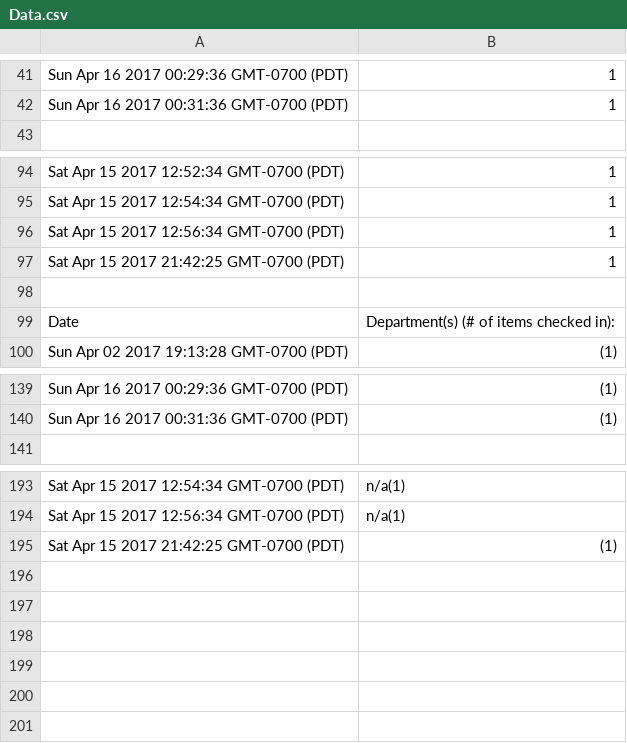
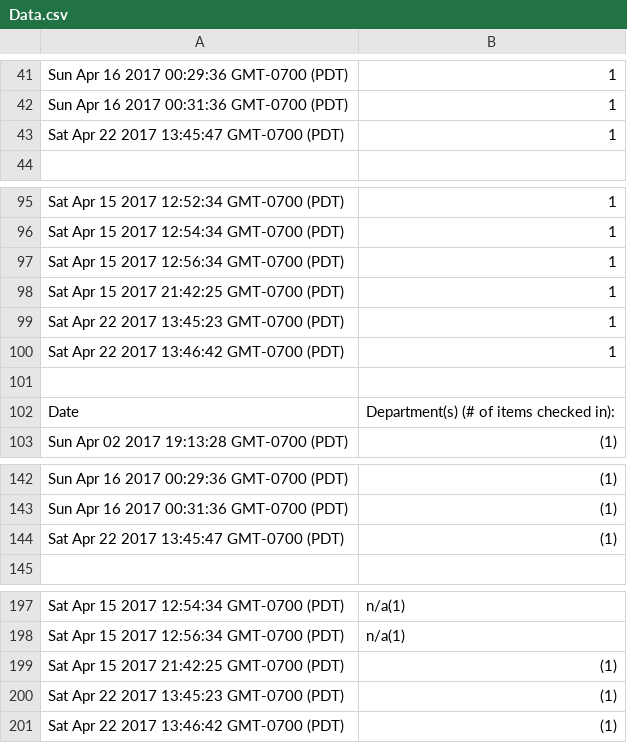
Before and after one commit to gill-navpreet/Equipment-Inventory-Tracking-Project, a CSV file: csvFiles/Data.csv, drawn as a sheet; only a part is shown, gaps mark what is left out.

```diff
--- a/csvFiles/Data.csv
+++ b/csvFiles/Data.csv
@@ -42,2 +42,3 @@ Sun Apr 16 2017 00:29:36 GMT-0700 (PDT),1
 Sun Apr 16 2017 00:31:36 GMT-0700 (PDT),1
+Sat Apr 22 2017 13:45:47 GMT-0700 (PDT),1
 
@@ -97,2 +98,4 @@ Sat Apr 15 2017 12:56:34 GMT-0700 (PDT),1
 Sat Apr 15 2017 21:42:25 GMT-0700 (PDT),1
+Sat Apr 22 2017 13:45:23 GMT-0700 (PDT),1
+Sat Apr 22 2017 13:46:42 GMT-0700 (PDT),1
 
@@ -140,2 +143,3 @@ Sun Apr 16 2017 00:29:36 GMT-0700 (PDT), (1)
 Sun Apr 16 2017 00:31:36 GMT-0700 (PDT), (1)
+Sat Apr 22 2017 13:45:47 GMT-0700 (PDT), (1)
 
@@ -195 +199,3 @@ Sat Apr 15 2017 12:56:34 GMT-0700 (PDT),n/a(1)
 Sat Apr 15 2017 21:42:25 GMT-0700 (PDT), (1)
+Sat Apr 22 2017 13:45:23 GMT-0700 (PDT), (1)
+Sat Apr 22 2017 13:46:42 GMT-0700 (PDT), (1)
```
Also changed, not shown: csvFiles/History.csv, csvFiles/Inventory.csv, 1 other file.
